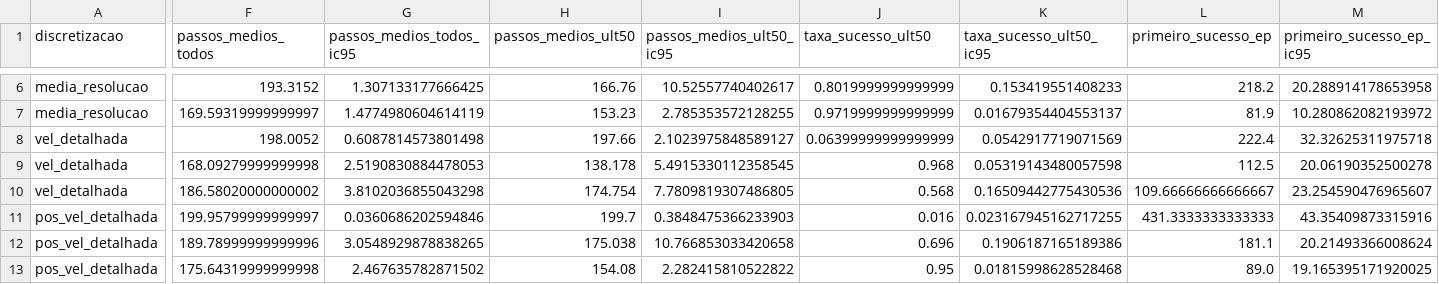
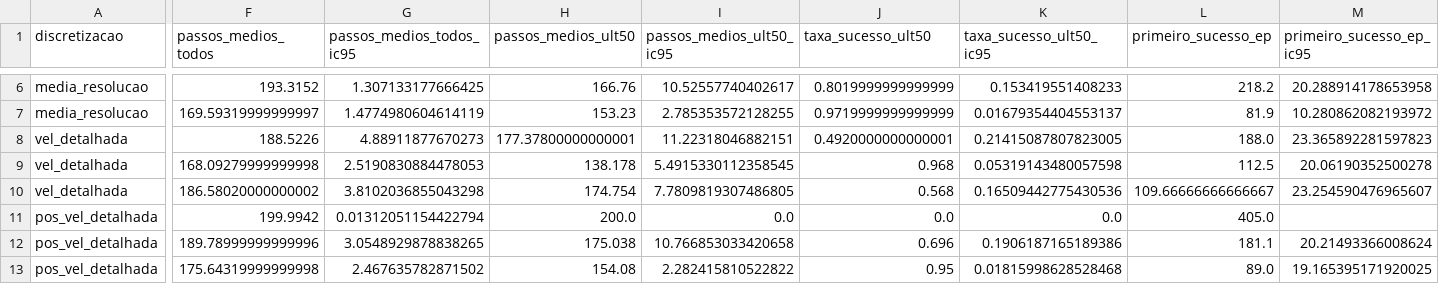
Before and after one commit to izaias-saturnino/MiniProjeto-RL-MountainCar, a CSV file: resultados/resumo.csv, drawn as a sheet; only a part is shown, gaps mark what is left out; the diff covers the shown part only; the diff names each change by its address in the sheet, - before the commit and + after, or states it on an @@ line.

```diff
--- a/resultados/resumo.csv
+++ b/resultados/resumo.csv
-F8 (passos_medios_todos): 198.0052
+F8 (passos_medios_todos): 188.5226
-G8 (passos_medios_todos_ic95): 0.6087814573801498
+G8 (passos_medios_todos_ic95): 4.88911877670273
-H8 (passos_medios_ult50): 197.66
+H8 (passos_medios_ult50): 177.37800000000001
-I8 (passos_medios_ult50_ic95): 2.1023975848589127
+I8 (passos_medios_ult50_ic95): 11.22318046882151
-J8 (taxa_sucesso_ult50): 0.06399999999999999
+J8 (taxa_sucesso_ult50): 0.4920000000000001
-K8 (taxa_sucesso_ult50_ic95): 0.0542917719071569
+K8 (taxa_sucesso_ult50_ic95): 0.21415087807823005
-L8 (primeiro_sucesso_ep): 222.4
+L8 (primeiro_sucesso_ep): 188.0
-M8 (primeiro_sucesso_ep_ic95): 32.32625311975718
+M8 (primeiro_sucesso_ep_ic95): 23.365892281597823
-F11 (passos_medios_todos): 199.95799999999997
+F11 (passos_medios_todos): 199.9942
-G11 (passos_medios_todos_ic95): 0.0360686202594846
+G11 (passos_medios_todos_ic95): 0.01312051154422794
-H11 (passos_medios_ult50): 199.7
+H11 (passos_medios_ult50): 200.0
-I11 (passos_medios_ult50_ic95): 0.3848475366233903
+I11 (passos_medios_ult50_ic95): 0.0
-J11 (taxa_sucesso_ult50): 0.016
+J11 (taxa_sucesso_ult50): 0.0
-K11 (taxa_sucesso_ult50_ic95): 0.023167945162717255
+K11 (taxa_sucesso_ult50_ic95): 0.0
-L11 (primeiro_sucesso_ep): 431.3333333333333
+L11 (primeiro_sucesso_ep): 405.0
-M11 (primeiro_sucesso_ep_ic95): 43.35409873315916
+M11 (primeiro_sucesso_ep_ic95): (empty)
```
Also changed, not shown: 35 edited cells elsewhere in this file, 24 other files.
